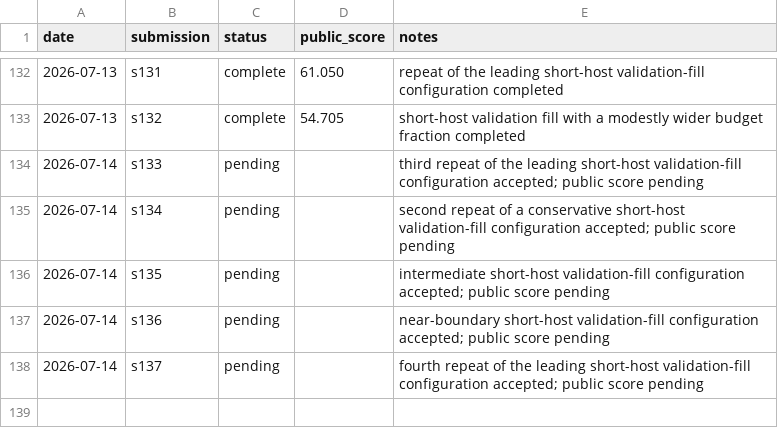
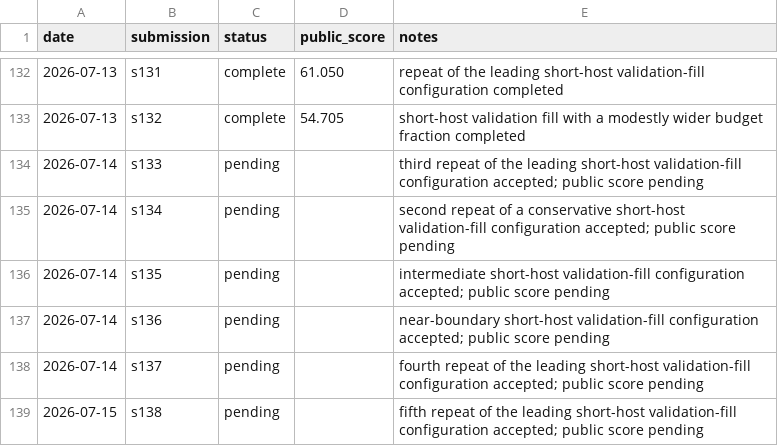
Before and after one commit to Beiciccc/security-eval-experiment-log, a CSV file: results/summary-tables/public-results.csv, drawn as a sheet; only a part is shown, gaps mark what is left out; the diff names each change by its address in the sheet, - before the commit and + after, or states it on an @@ line.

Commit message:
Record pending s138 submission

```diff
--- a/results/summary-tables/public-results.csv
+++ b/results/summary-tables/public-results.csv
+row 139: 2026-07-15 | s138 | pending |  | fifth repeat of the leading short-host validation-fill configuration accepted; public score pending
```
Also changed, not shown: 4 other files.
